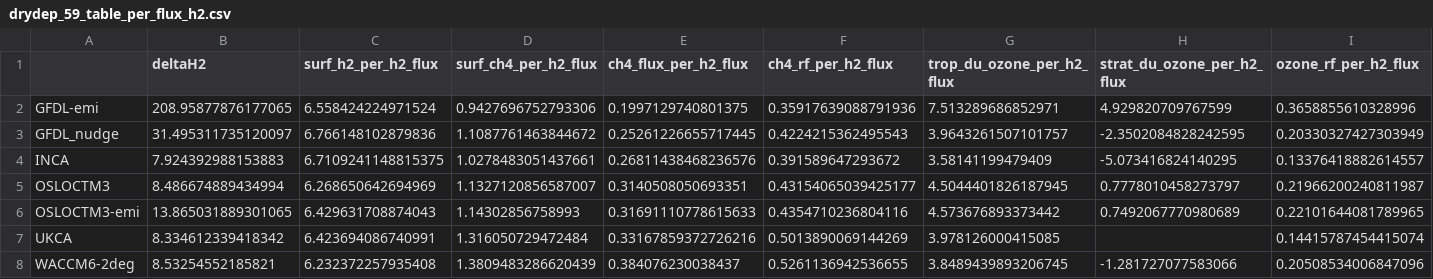
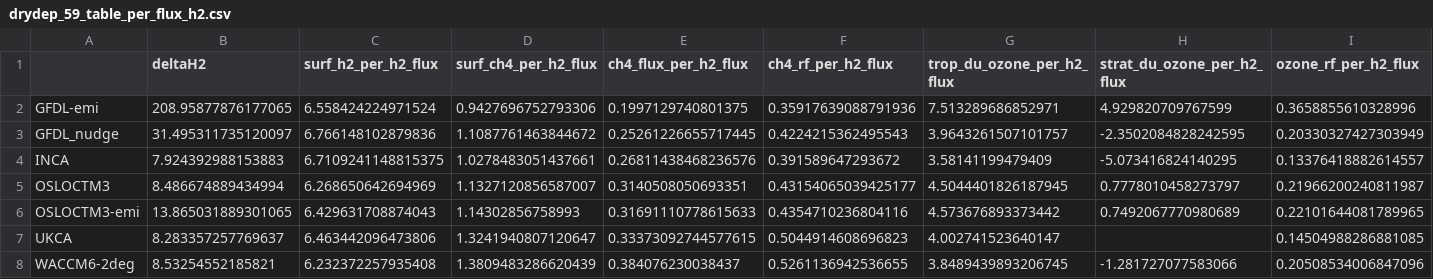
Before and after one commit to ciceroOslo/Hydrogen_GWP, a CSV file: output/drydep_59_table_per_flux_h2.csv, drawn as a sheet; only a part is shown; the diff names each change by its address in the sheet, - before the commit and + after, or states it on an @@ line.

```diff
--- a/output/drydep_59_table_per_flux_h2.csv
+++ b/output/drydep_59_table_per_flux_h2.csv
-B7 (deltaH2): 8.334612339418342
+B7 (deltaH2): 8.283357257769637
-C7 (surf_h2_per_h2_flux): 6.423694086740991
+C7 (surf_h2_per_h2_flux): 6.463442096473806
-D7 (surf_ch4_per_h2_flux): 1.316050729472484
+D7 (surf_ch4_per_h2_flux): 1.3241940807120647
-E7 (ch4_flux_per_h2_flux): 0.33167859372726216
+E7 (ch4_flux_per_h2_flux): 0.33373092744577615
-F7 (ch4_rf_per_h2_flux): 0.5013890069144269
+F7 (ch4_rf_per_h2_flux): 0.5044914608696823
-G7 (trop_du_ozone_per_h2_flux): 3.978126000415085
+G7 (trop_du_ozone_per_h2_flux): 4.002741523640147
-I7 (ozone_rf_per_h2_flux): 0.14415787454415074
+I7 (ozone_rf_per_h2_flux): 0.14504988286881085
```
Also changed, not shown: output/drydep_59_table_budget_h2.csv, output/drydep_59_table_per_flux_h2_combined.csv, 15 other files.
